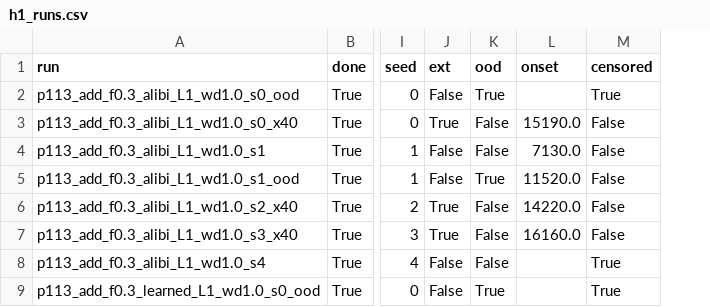
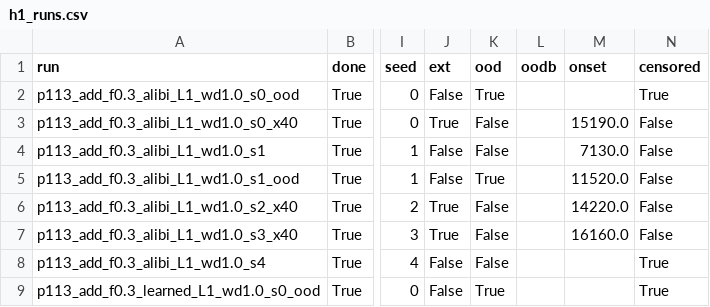
Before and after one commit to Nafis878/AAAI, a CSV file: research/day2/results/h1_runs.csv, drawn as a sheet; only a part is shown, gaps mark what is left out; the diff names each change by its address in the sheet, - before the commit and + after, or states it on an @@ line.

```diff
--- a/research/day2/results/h1_runs.csv
+++ b/research/day2/results/h1_runs.csv
+column L (oodb), empty
```
Also changed, not shown: 7 other files.
